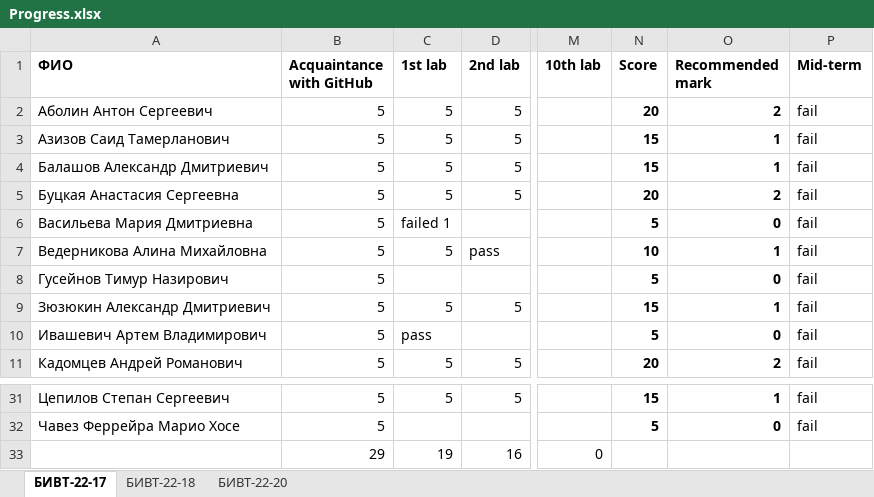
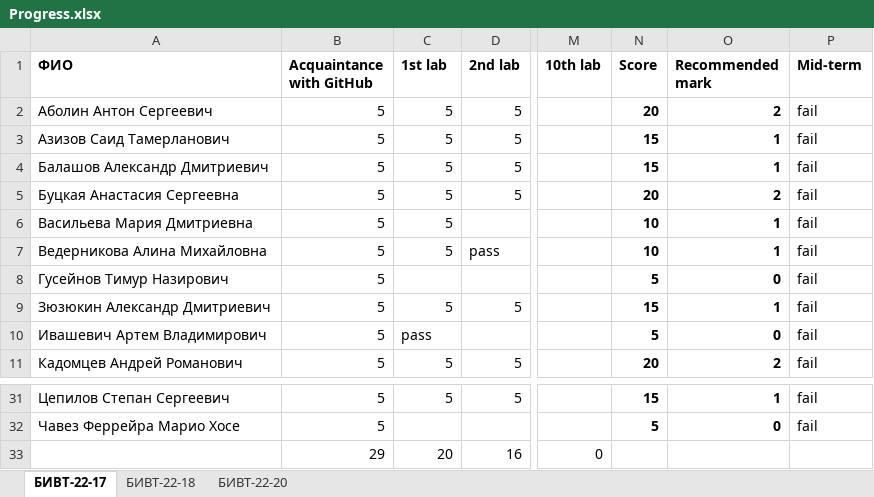
Before and after one commit to NemirovichMark/1st_Lesson, an Excel workbook: Progress.xlsx, sheet БИВТ-22-17, drawn as a sheet; only a part is shown, gaps mark what is left out; values as stored, in another font and other column widths than the file's, no borders; the diff names each change by its address in the sheet, - before the commit and + after, or states it on an @@ line.

```diff
--- a/Progress.xlsx (sheet БИВТ-22-17)
+++ b/Progress.xlsx (sheet БИВТ-22-17)
-C6 (1st lab): failed 1
+C6 (1st lab): 5
-N6 (Score): 5
+N6 (Score): 10
-O6 (Recommended mark): 0
+O6 (Recommended mark): 1
-C33 (1st lab): 19
+C33 (1st lab): 20
```
Also changed, not shown: sheet БИВТ-22-18.
